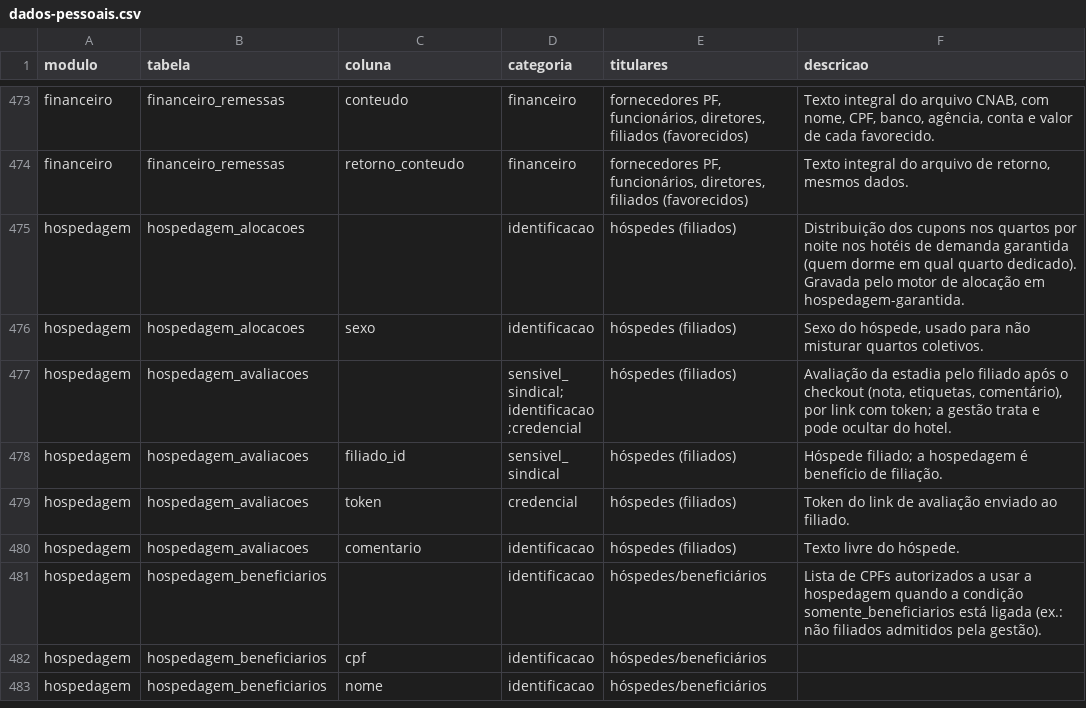
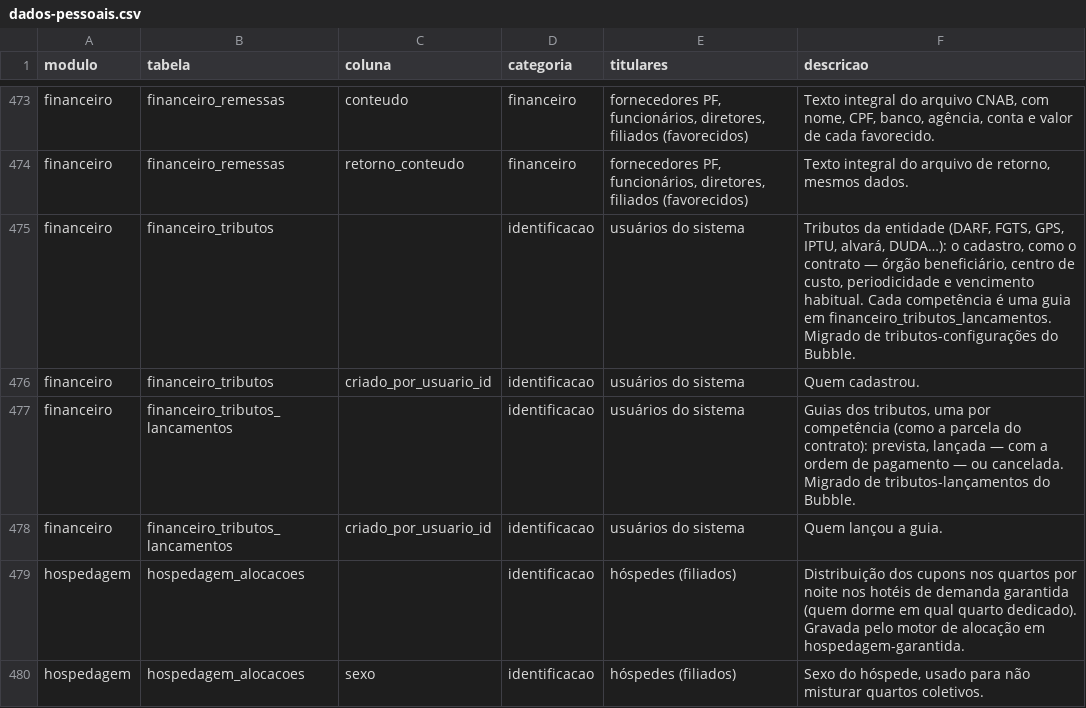
Before and after one commit to brunovillela/confluir_v2, a CSV file: docs/dados/dados-pessoais.csv, drawn as a sheet; only a part is shown, gaps mark what is left out; the shorter side is filled out with more unchanged rows.

```diff
--- a/docs/dados/dados-pessoais.csv
+++ b/docs/dados/dados-pessoais.csv
@@ -474,2 +474,6 @@ modulo,tabela,coluna,categoria,titulares,descricao
 "financeiro","financeiro_remessas","retorno_conteudo","financeiro","fornecedores PF, funcionários, diretores, filiados (favorecidos)","Texto integral do arquivo de retorno, mesmos dados."
+"financeiro","financeiro_tributos","","identificacao","usuários do sistema","Tributos da entidade (DARF, FGTS, GPS, IPTU, alvará, DUDA…): o cadastro, como o contrato — órgão beneficiário, centro de custo, periodicidade e vencimento habitual. Cada competência é uma guia em financeiro_tributos_lancamentos. Migrado de tributos-configurações do Bubble."
+"financeiro","financeiro_tributos","criado_por_usuario_id","identificacao","usuários do sistema","Quem cadastrou."
+"financeiro","financeiro_tributos_lancamentos","","identificacao","usuários do sistema","Guias dos tributos, uma por competência (como a parcela do contrato): prevista, lançada — com a ordem de pagamento — ou cancelada. Migrado de tributos-lançamentos do Bubble."
+"financeiro","financeiro_tributos_lancamentos","criado_por_usuario_id","identificacao","usuários do sistema","Quem lançou a guia."
 "hospedagem","hospedagem_alocacoes","","identificacao","hóspedes (filiados)","Distribuição dos cupons nos quartos por noite nos hotéis de demanda garantida (quem dorme em qual quarto dedicado). Gravada pelo motor de alocação em hospedagem-garantida."
```
Also changed, not shown: 9 other files.
